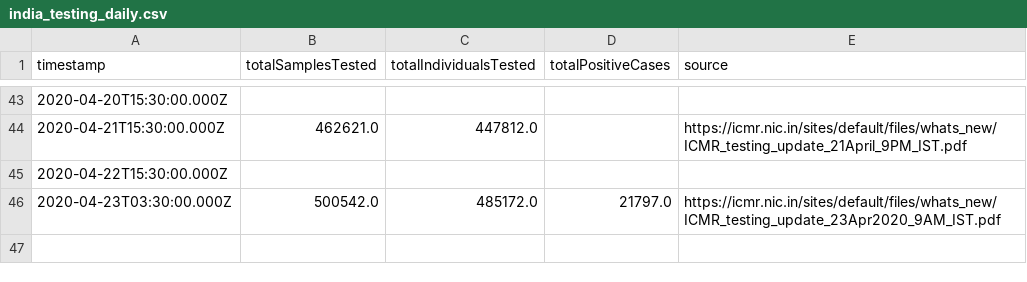
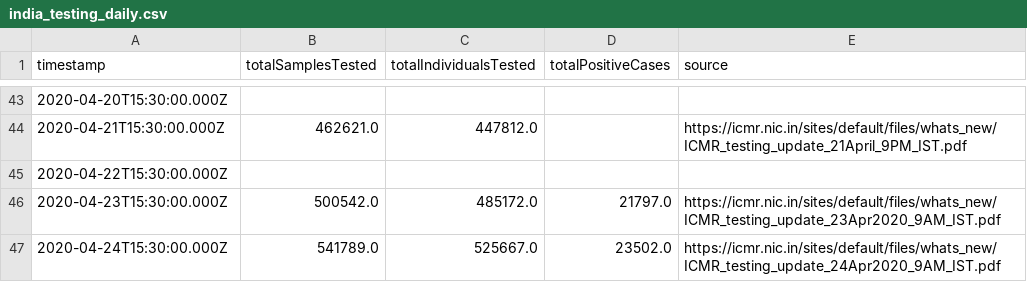
Before and after one commit to ianforme/india-covid-ql-helper, a CSV file: india_testing_daily.csv, drawn as a sheet; only a part is shown, gaps mark what is left out.

Commit message:
update

```diff
--- a/india_testing_daily.csv
+++ b/india_testing_daily.csv
@@ -45,2 +45,3 @@ timestamp,totalSamplesTested,totalIndividualsTested,totalPositiveCases,source
 2020-04-22T15:30:00.000Z,,,,
-2020-04-23T03:30:00.000Z,500542.0,485172.0,21797.0,https://icmr.nic.in/sites/default/files/whats_new/ICMR_testing_update_23Apr2020_9AM_IST.pdf
+2020-04-23T15:30:00.000Z,500542.0,485172.0,21797.0,https://icmr.nic.in/sites/default/files/whats_new/ICMR_testing_update_23Apr2020_9AM_IST.pdf
+2020-04-24T15:30:00.000Z,541789.0,525667.0,23502.0,https://icmr.nic.in/sites/default/files/whats_new/ICMR_testing_update_24Apr2020_9AM_IST.pdf
```
